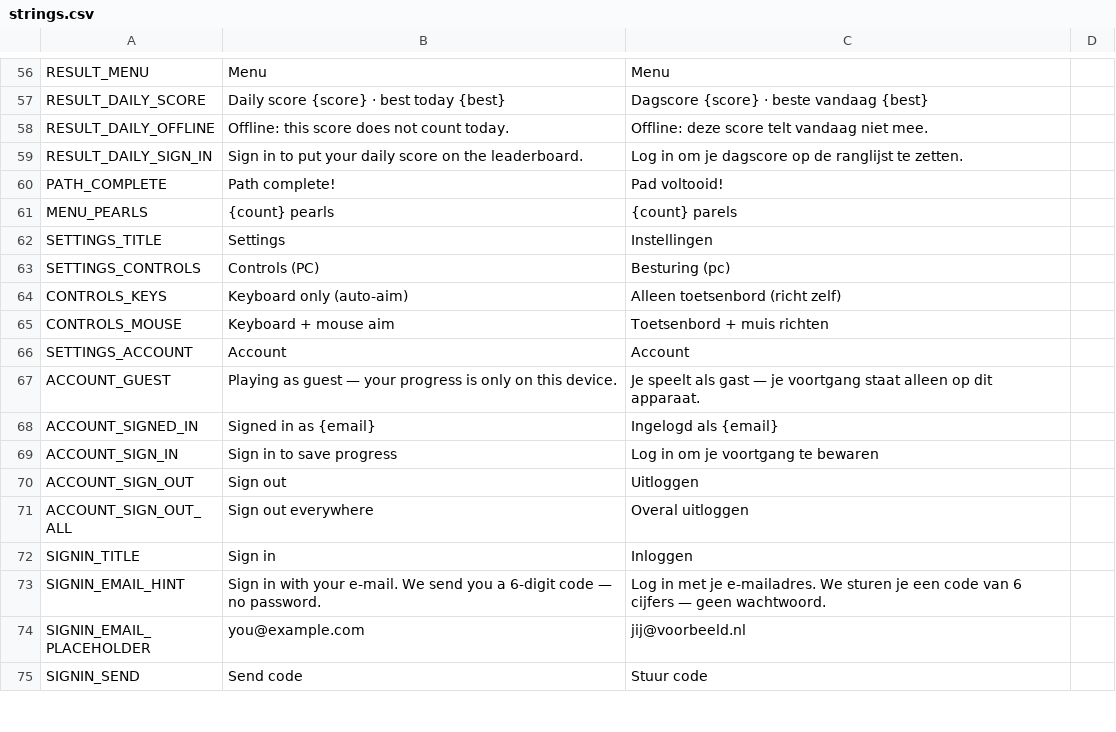
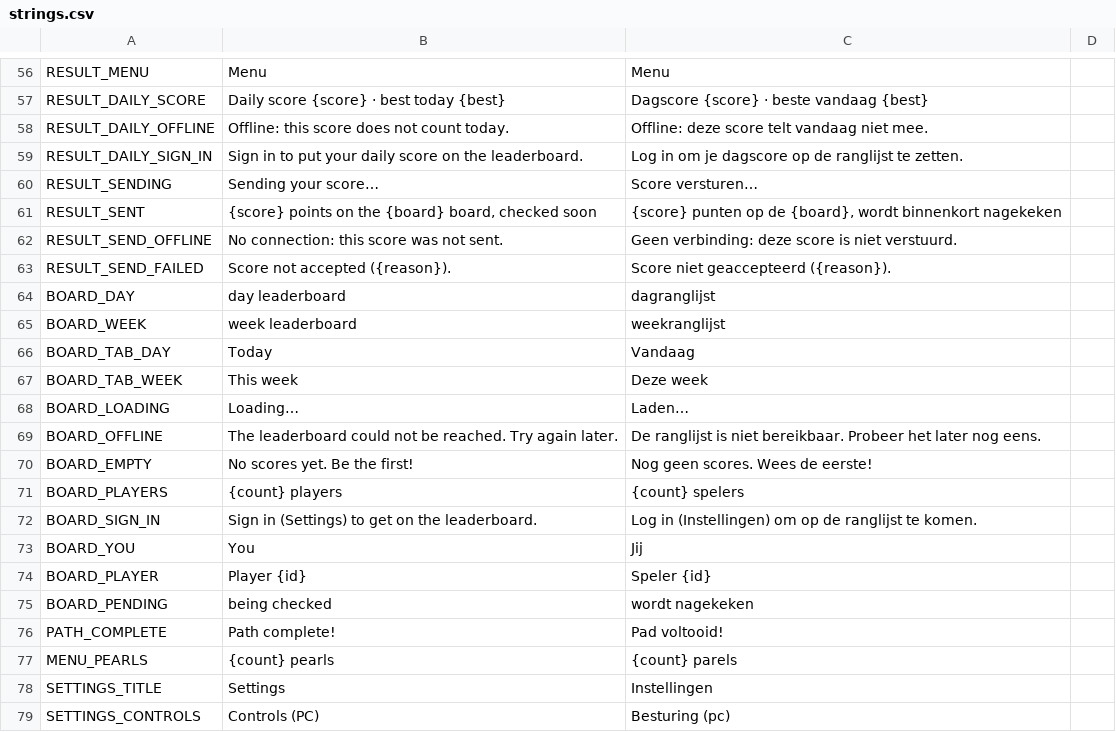
Before and after one commit to dm-utils/white-cap, a CSV file: i18n/strings.csv, drawn as a sheet; only a part is shown, gaps mark what is left out; the shorter side is filled out with more unchanged rows.

Commit message:
Phase 7b: replays, sending scores, leaderboard screen
- Replay: run-length encoded player commands; check() plays the match again from seed,
  animal and bots and compares the result (tests: same hash, tampering caught)
- Match.human_result() shared by the result screen and the replay check
- Play/Again start a week-board run when signed in; the daily plan carries its run
- result screen sends counted runs (result + replay) and says what happened
- leaderboard screen: Today / This week, each player's best, own place, pending marked
- rules.json limits; CI pushes the score rules to the dev leaderboards (deploy key)
- test: every SDK client call the game makes exists in the copied SDK (caught a stale copy)
- SDK copied from st33f-engine@2f1bc6e

```diff
--- a/i18n/strings.csv
+++ b/i18n/strings.csv
@@ -59,2 +59,18 @@ RESULT_DAILY_OFFLINE,Offline: this score does not count today.,Offline: deze sco
 RESULT_DAILY_SIGN_IN,Sign in to put your daily score on the leaderboard.,Log in om je dagscore op de ranglijst te zetten.
+RESULT_SENDING,Sending your score…,Score versturen…
+RESULT_SENT,"{score} points on the {board} board, checked soon","{score} punten op de {board}, wordt binnenkort nagekeken"
+RESULT_SEND_OFFLINE,No connection: this score was not sent.,Geen verbinding: deze score is niet verstuurd.
+RESULT_SEND_FAILED,Score not accepted ({reason}).,Score niet geaccepteerd ({reason}).
+BOARD_DAY,day leaderboard,dagranglijst
+BOARD_WEEK,week leaderboard,weekranglijst
+BOARD_TAB_DAY,Today,Vandaag
+BOARD_TAB_WEEK,This week,Deze week
+BOARD_LOADING,Loading…,Laden…
+BOARD_OFFLINE,The leaderboard could not be reached. Try again later.,De ranglijst is niet bereikbaar. Probeer het later nog eens.
+BOARD_EMPTY,No scores yet. Be the first!,Nog geen scores. Wees de eerste!
+BOARD_PLAYERS,{count} players,{count} spelers
+BOARD_SIGN_IN,Sign in (Settings) to get on the leaderboard.,Log in (Instellingen) om op de ranglijst te komen.
+BOARD_YOU,You,Jij
+BOARD_PLAYER,Player {id},Speler {id}
+BOARD_PENDING,being checked,wordt nagekeken
 PATH_COMPLETE,Path complete!,Pad voltooid!
```
Also changed, not shown: 17 other files.
